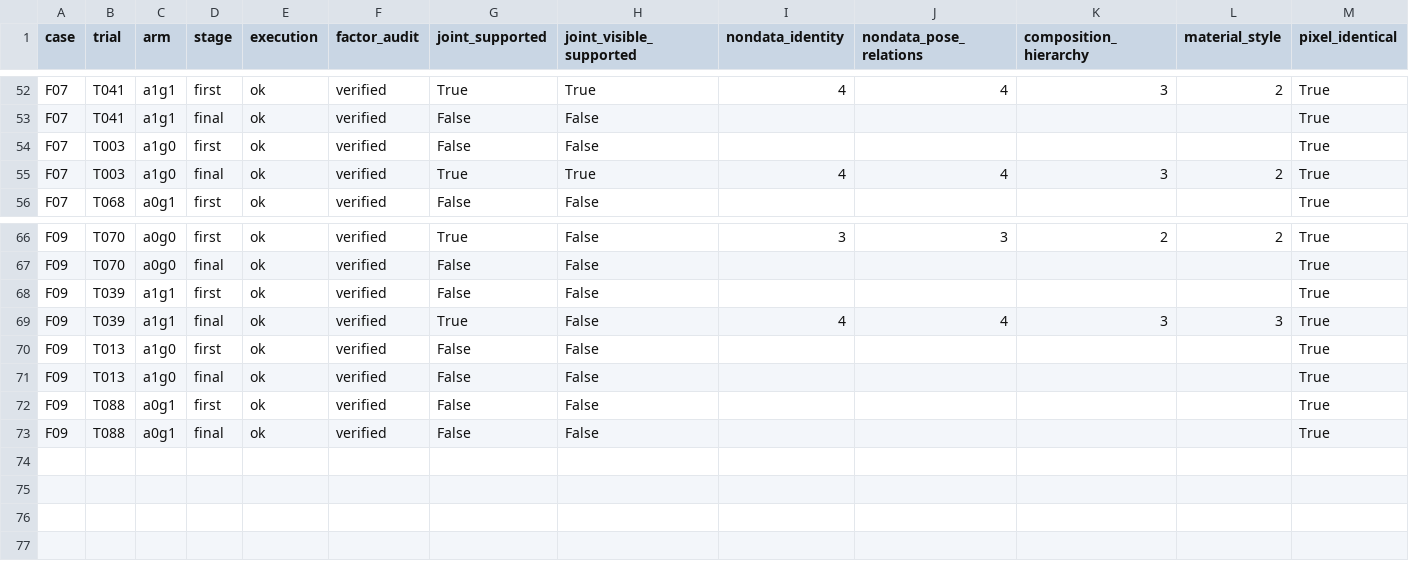
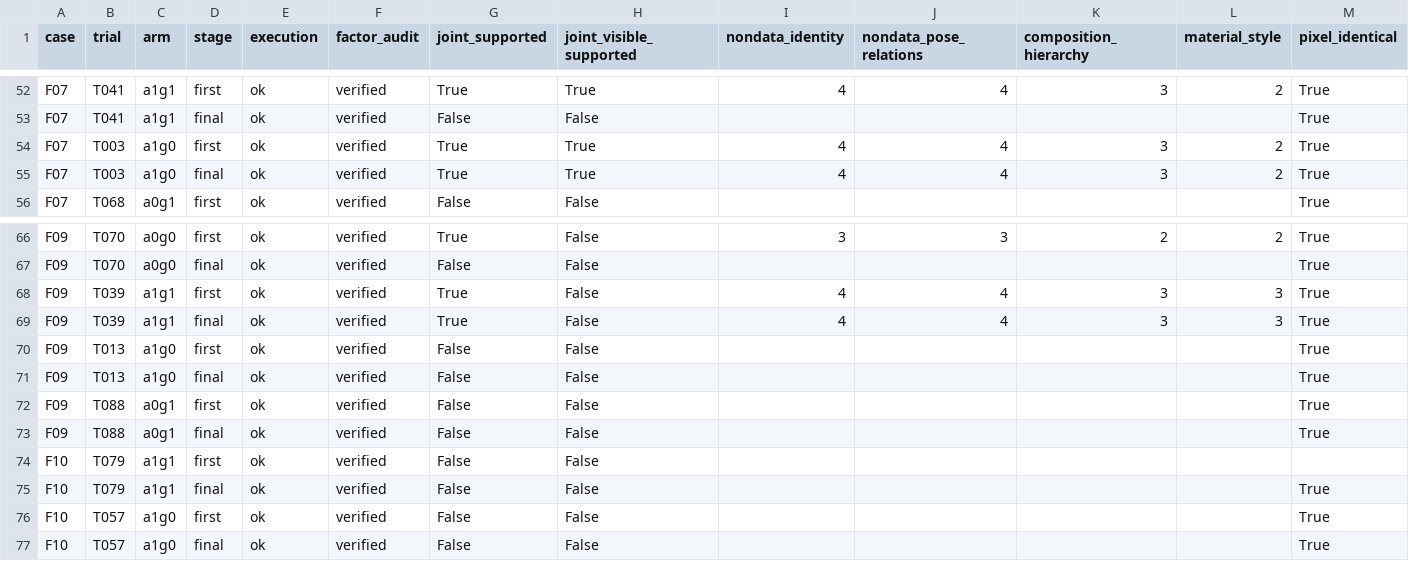
Before and after one commit to Guozihengwww/codemetaphor-review-127, a CSV file: reference-factorial-24/reports/reference_factorial24/metrics.csv, drawn as a sheet; only a part is shown, gaps mark what is left out.

Commit message:
Update24-design four-condition reference experiment

```diff
--- a/reference-factorial-24/reports/reference_factorial24/metrics.csv
+++ b/reference-factorial-24/reports/reference_factorial24/metrics.csv
@@ -53,3 +53,3 @@ F07,T041,a1g1,first,ok,verified,True,True,4,4,3,2,True
 F07,T041,a1g1,final,ok,verified,False,False,,,,,True
-F07,T003,a1g0,first,ok,verified,False,False,,,,,True
+F07,T003,a1g0,first,ok,verified,True,True,4,4,3,2,True
 F07,T003,a1g0,final,ok,verified,True,True,4,4,3,2,True
@@ -67,3 +67,3 @@ F09,T070,a0g0,first,ok,verified,True,False,3,3,2,2,True
 F09,T070,a0g0,final,ok,verified,False,False,,,,,True
-F09,T039,a1g1,first,ok,verified,False,False,,,,,True
+F09,T039,a1g1,first,ok,verified,True,False,4,4,3,3,True
 F09,T039,a1g1,final,ok,verified,True,False,4,4,3,3,True
@@ -73 +73,5 @@ F09,T088,a0g1,first,ok,verified,False,False,,,,,True
 F09,T088,a0g1,final,ok,verified,False,False,,,,,True
+F10,T079,a1g1,first,ok,verified,False,False,,,,,
+F10,T079,a1g1,final,ok,verified,False,False,,,,,True
+F10,T057,a1g0,first,ok,verified,False,False,,,,,True
+F10,T057,a1g0,final,ok,verified,False,False,,,,,True
```
Also changed, not shown: 8 other files.
